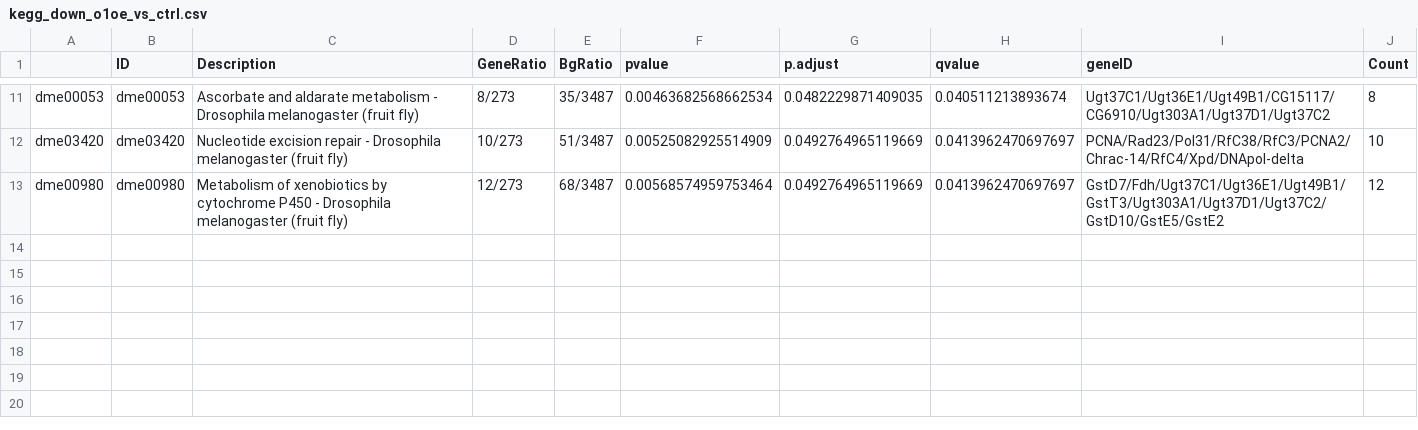
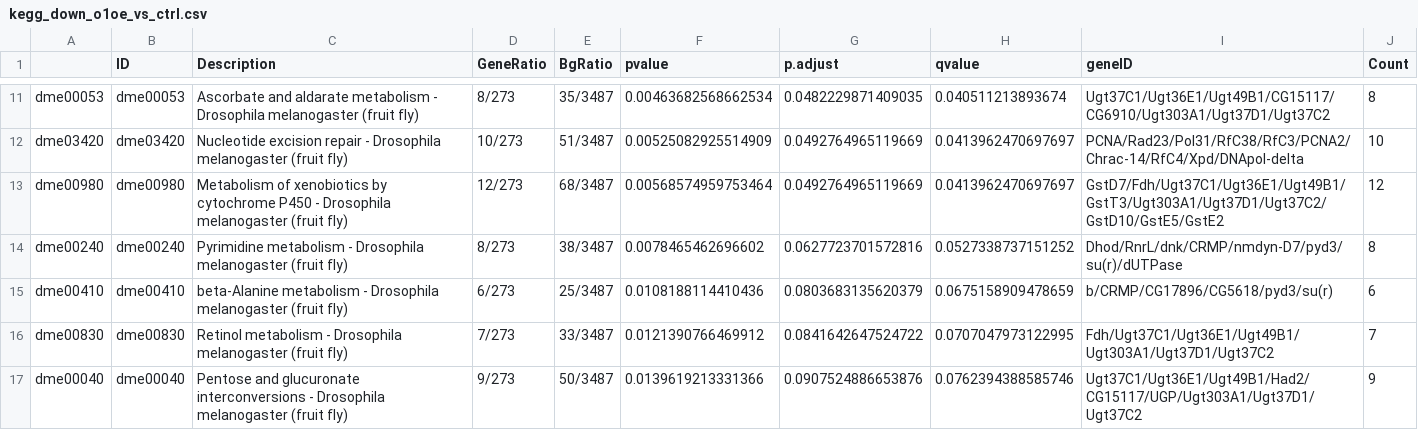
Before and after one commit to harmstonlab/otkwnt_embryo, a CSV file: analysis/output/02_DE/kegg_down_o1oe_vs_ctrl.csv, drawn as a sheet; only a part is shown, gaps mark what is left out.

```diff
--- a/analysis/output/02_DE/kegg_down_o1oe_vs_ctrl.csv
+++ b/analysis/output/02_DE/kegg_down_o1oe_vs_ctrl.csv
@@ -13 +13,5 @@
 "dme00980","dme00980","Metabolism of xenobiotics by cytochrome P450 - Drosophila melanogaster (fruit fly)","12/273","68/3487",0.00568574959753464,0.0492764965119669,0.0413962470697697,"GstD7/Fdh/Ugt37C1/Ugt36E1/Ugt49B1/GstT3/Ugt303A1/Ugt37D1/Ugt37C2/GstD10/GstE5/GstE2",12
+"dme00240","dme00240","Pyrimidine metabolism - Drosophila melanogaster (fruit fly)","8/273","38/3487",0.0078465462696602,0.0627723701572816,0.0527338737151252,"Dhod/RnrL/dnk/CRMP/nmdyn-D7/pyd3/su(r)/dUTPase",8
+"dme00410","dme00410","beta-Alanine metabolism - Drosophila melanogaster (fruit fly)","6/273","25/3487",0.0108188114410436,0.0803683135620379,0.0675158909478659,"b/CRMP/CG17896/CG5618/pyd3/su(r)",6
+"dme00830","dme00830","Retinol metabolism - Drosophila melanogaster (fruit fly)","7/273","33/3487",0.0121390766469912,0.0841642647524722,0.0707047973122995,"Fdh/Ugt37C1/Ugt36E1/Ugt49B1/Ugt303A1/Ugt37D1/Ugt37C2",7
+"dme00040","dme00040","Pentose and glucuronate interconversions - Drosophila melanogaster (fruit fly)","9/273","50/3487",0.0139619213331366,0.0907524886653876,0.0762394388585746,"Ugt37C1/Ugt36E1/Ugt49B1/Had2/CG15117/UGP/Ugt303A1/Ugt37D1/Ugt37C2",9
```
Also changed, not shown: analysis/output/02_DE/kegg_down_w4oe_vs_ctrl.csv, 4 other files.
